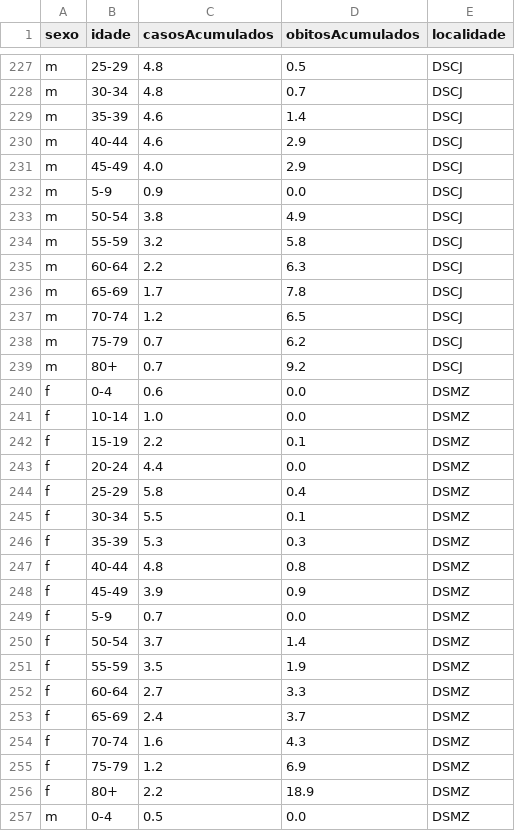
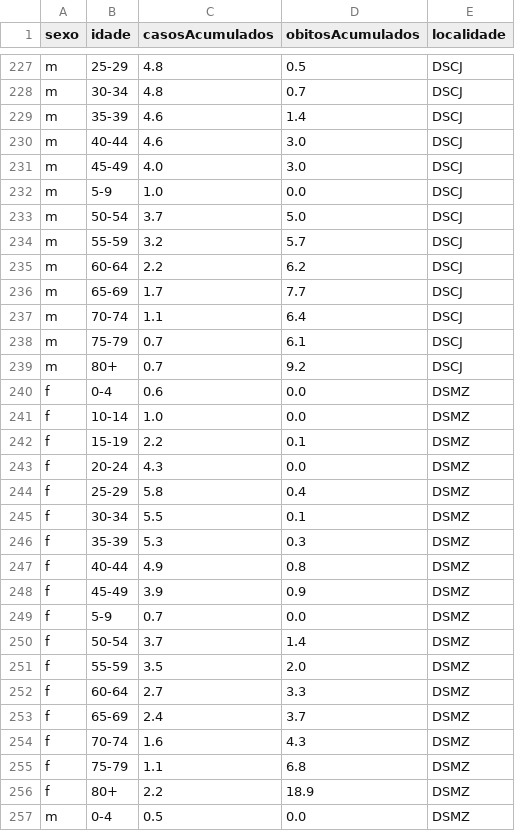
Before and after one commit to luancordeiro/modintervPR, a CSV file: dados/df_cwb_idades.csv, drawn as a sheet; only a part is shown, gaps mark what is left out; the diff covers the shown part only.

```diff
--- a/dados/df_cwb_idades.csv
+++ b/dados/df_cwb_idades.csv
@@ -229,11 +229,11 @@ m,30-34,4.8,0.7,DSCJ
 m,35-39,4.6,1.4,DSCJ
-m,40-44,4.6,2.9,DSCJ
-m,45-49,4.0,2.9,DSCJ
-m,5-9,0.9,0.0,DSCJ
-m,50-54,3.8,4.9,DSCJ
-m,55-59,3.2,5.8,DSCJ
-m,60-64,2.2,6.3,DSCJ
-m,65-69,1.7,7.8,DSCJ
-m,70-74,1.2,6.5,DSCJ
-m,75-79,0.7,6.2,DSCJ
+m,40-44,4.6,3.0,DSCJ
+m,45-49,4.0,3.0,DSCJ
+m,5-9,1.0,0.0,DSCJ
+m,50-54,3.7,5.0,DSCJ
+m,55-59,3.2,5.7,DSCJ
+m,60-64,2.2,6.2,DSCJ
+m,65-69,1.7,7.7,DSCJ
+m,70-74,1.1,6.4,DSCJ
+m,75-79,0.7,6.1,DSCJ
 m,80+,0.7,9.2,DSCJ
@@ -242,3 +242,3 @@ f,10-14,1.0,0.0,DSMZ
 f,15-19,2.2,0.1,DSMZ
-f,20-24,4.4,0.0,DSMZ
+f,20-24,4.3,0.0,DSMZ
 f,25-29,5.8,0.4,DSMZ
@@ -246,3 +246,3 @@ f,30-34,5.5,0.1,DSMZ
 f,35-39,5.3,0.3,DSMZ
-f,40-44,4.8,0.8,DSMZ
+f,40-44,4.9,0.8,DSMZ
 f,45-49,3.9,0.9,DSMZ
@@ -250,3 +250,3 @@ f,5-9,0.7,0.0,DSMZ
 f,50-54,3.7,1.4,DSMZ
-f,55-59,3.5,1.9,DSMZ
+f,55-59,3.5,2.0,DSMZ
 f,60-64,2.7,3.3,DSMZ
@@ -254,3 +254,3 @@ f,65-69,2.4,3.7,DSMZ
 f,70-74,1.6,4.3,DSMZ
-f,75-79,1.2,6.9,DSMZ
+f,75-79,1.1,6.8,DSMZ
 f,80+,2.2,18.9,DSMZ
```
Also changed, not shown: 79 edited cells elsewhere in this file, dados/df_parana_idades.csv, dados/df_reg_idades.csv, 5 other files.
